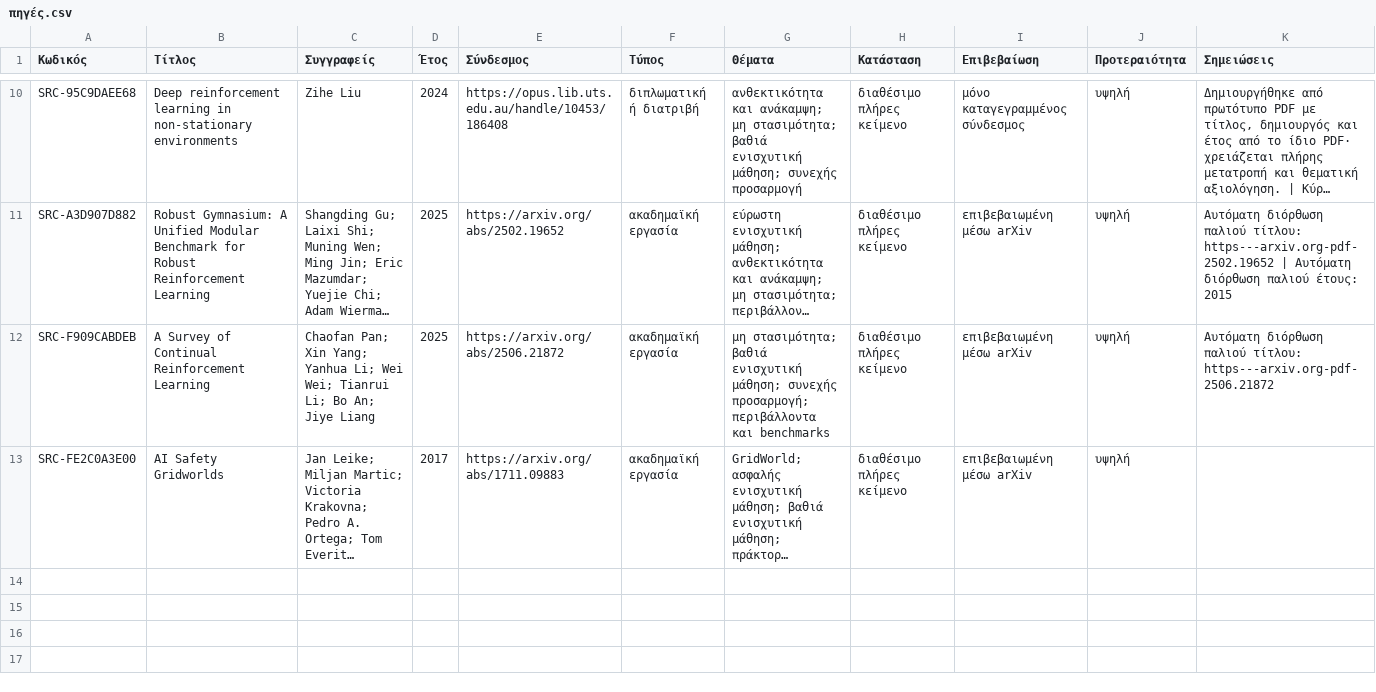
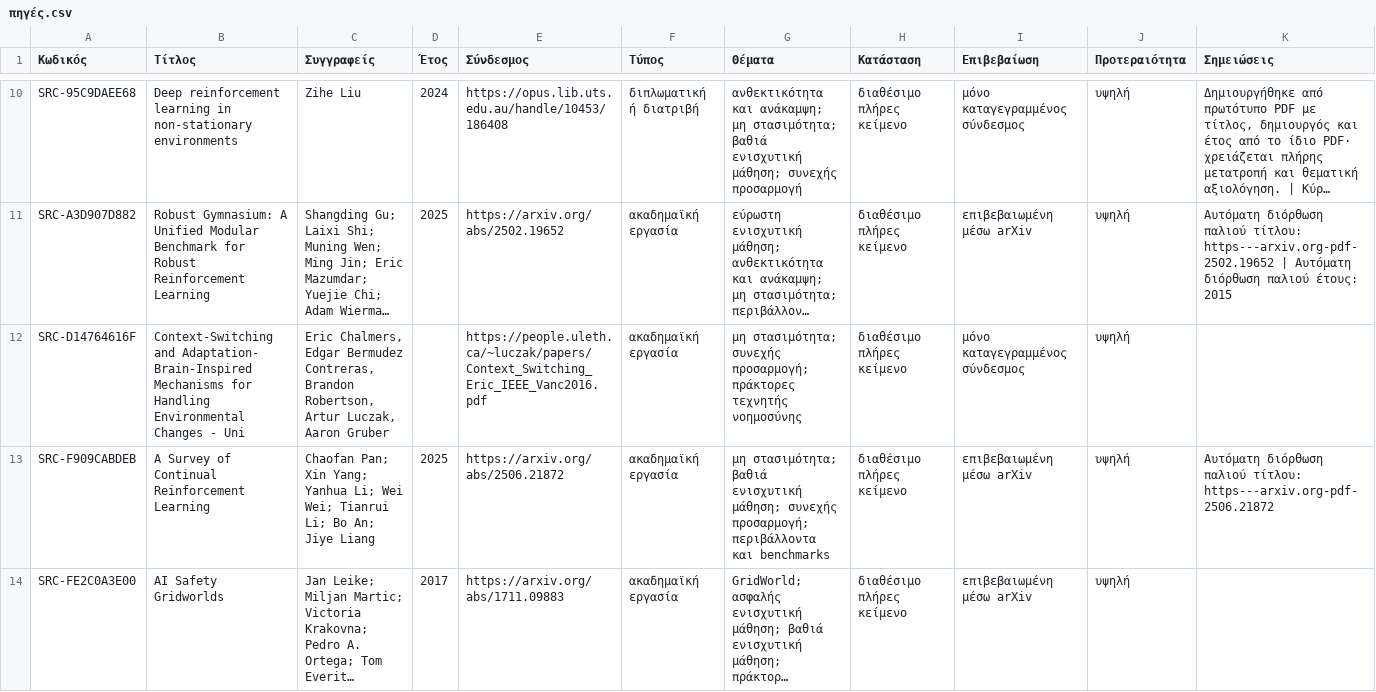
Before and after one commit to MariosGiannakaras/ThesisBibliography, a CSV file: πακέτο-διπλωματικής/κατάλογος/πηγές.csv, drawn as a sheet; only a part is shown, gaps mark what is left out; long unchanged cells end in …; the diff names each change by its address in the sheet, - before the commit and + after, or states it on an @@ line.

```diff
--- a/πακέτο-διπλωματικής/κατάλογος/πηγές.csv
+++ b/πακέτο-διπλωματικής/κατάλογος/πηγές.csv
+row 12: SRC-D14764616F | Context-Switching and Adaptation- Brain-Inspired Mechanisms for Handling Environmental Changes - Uni | Eric Chalmers, Edgar Bermudez Contreras, Brandon Robertson, Artur Luczak, Aaron Gruber |  | https://people.uleth.ca/~luczak/papers/Context_Switching_Eric_IEEE_Vanc2016.pdf | ακαδημαϊκή εργασία | μη στασιμότητα; συνεχής προσαρμογή; πράκτορες τεχνητής νοημοσύνης | διαθέσιμο πλήρες κείμενο | μόνο καταγεγραμμένος σύνδεσμος | υψηλή
```
Also changed, not shown: κατάλογος/κατάσταση-αναλύσεων.csv, πακέτο-διπλωματικής/manifest.csv, 5 other files.
